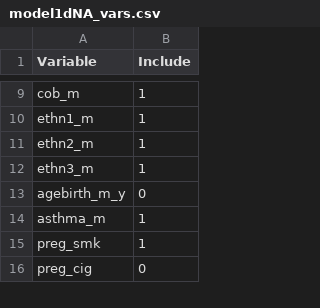
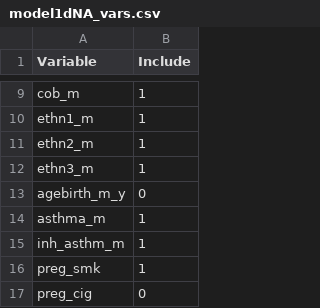
Before and after one commit to angelapinotdemoira/cats_and_dogs, a CSV file: models/model1dNA_vars.csv, drawn as a sheet; only a part is shown, gaps mark what is left out; the diff names each change by its address in the sheet, - before the commit and + after, or states it on an @@ line.

Commit message:
Update model1dNA_vars.csv

```diff
--- a/models/model1dNA_vars.csv
+++ b/models/model1dNA_vars.csv
+row 15: inh_asthm_m | 1
```
